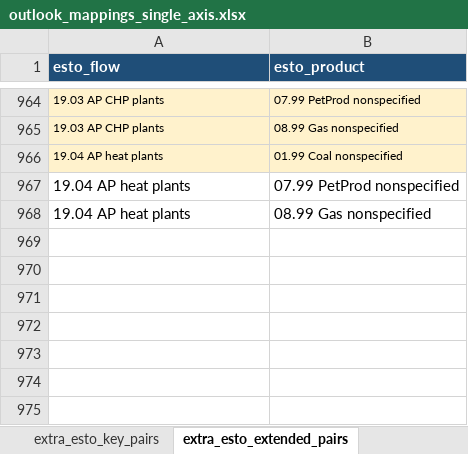
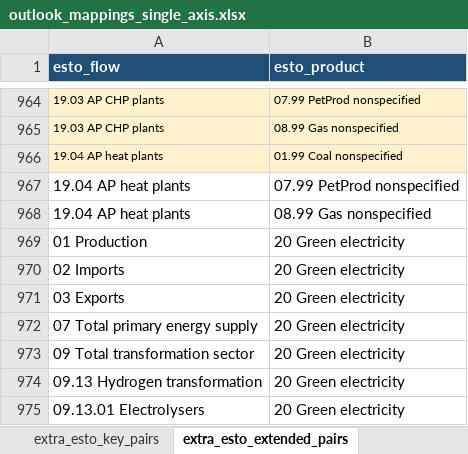
Before and after one commit to asia-pacific-energy-research-centre/leap_mappings, an Excel workbook: config/outlook_mappings_single_axis.xlsx, sheet extra_esto_extended_pairs, drawn as a sheet; only a part is shown, gaps mark what is left out; values as stored, in another font and other column widths than the file's, no borders; the diff names each change by its address in the sheet, - before the commit and + after, or states it on an @@ line.

```diff
--- a/config/outlook_mappings_single_axis.xlsx (sheet extra_esto_extended_pairs)
+++ b/config/outlook_mappings_single_axis.xlsx (sheet extra_esto_extended_pairs)
+row 969: 01 Production | 20 Green electricity
+row 970: 02 Imports | 20 Green electricity
+row 971: 03 Exports | 20 Green electricity
+row 972: 07 Total primary energy supply | 20 Green electricity
+row 973: 09 Total transformation sector | 20 Green electricity
+row 974: 09.13 Hydrogen transformation | 20 Green electricity
+row 975: 09.13.01 Electrolysers | 20 Green electricity
```
Also changed, not shown: sheet ninth_fuel_to_esto, charts or pictures, config/outlook_mappings_master.xlsx, 2 other files.
